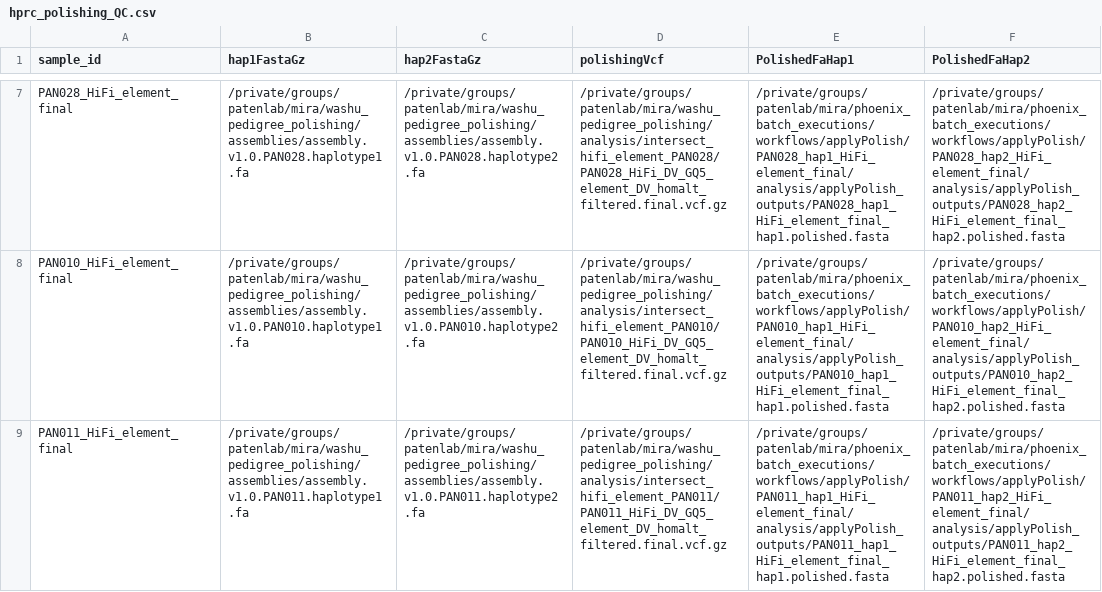
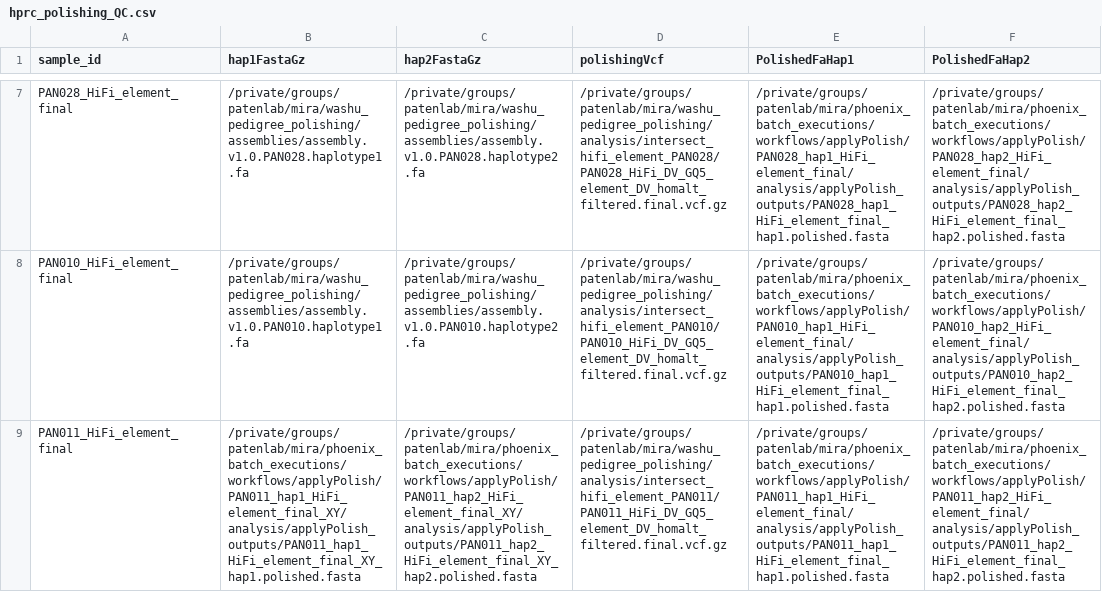
Before and after one commit to miramastoras/phoenix_batch_submissions, a CSV file: workflows/hprc_polishing_QC/hprc_polishing_QC.csv, drawn as a sheet; only a part is shown, gaps mark what is left out; the diff names each change by its address in the sheet, - before the commit and + after, or states it on an @@ line.

```diff
--- a/workflows/hprc_polishing_QC/hprc_polishing_QC.csv
+++ b/workflows/hprc_polishing_QC/hprc_polishing_QC.csv
-B9 (hap1FastaGz): /private/groups/patenlab/mira/washu_pedigree_polishing/assemblies/assembly.v1.0.PAN011.haplotype1.fa
+B9 (hap1FastaGz): /private/groups/patenlab/mira/phoenix_batch_executions/workflows/applyPolish/PAN011_hap1_HiFi_element_final_XY/analysis/applyPolish_outputs/PAN011_hap1_HiFi_element_final_XY_hap1.polished.fasta
-C9 (hap2FastaGz): /private/groups/patenlab/mira/washu_pedigree_polishing/assemblies/assembly.v1.0.PAN011.haplotype2.fa
+C9 (hap2FastaGz): /private/groups/patenlab/mira/phoenix_batch_executions/workflows/applyPolish/PAN011_hap2_HiFi_element_final_XY/analysis/applyPolish_outputs/PAN011_hap2_HiFi_element_final_XY_hap2.polished.fasta
```
Also changed, not shown: 2 other files.
